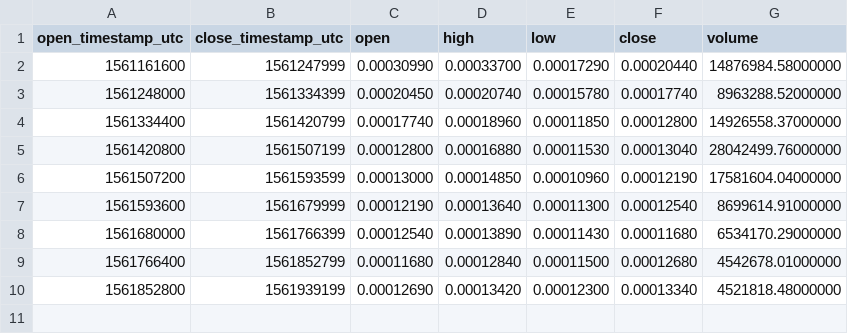
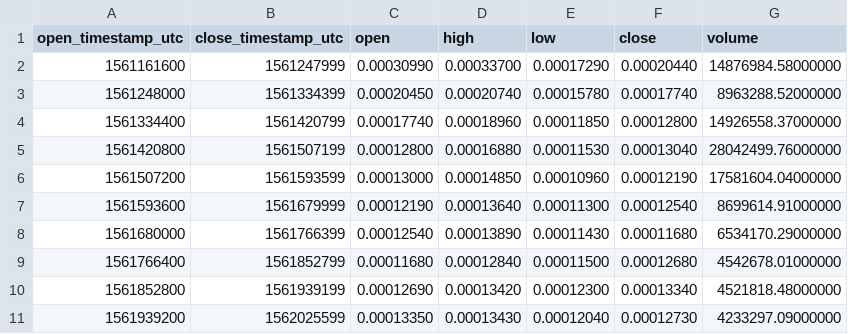
Before and after one commit to cryptobigbro/binance-ALGOBTC, a CSV file: binance-ALGOBTC-1d.csv, drawn as a sheet; the diff names each change by its address in the sheet, - before the commit and + after, or states it on an @@ line.

```diff
--- a/binance-ALGOBTC-1d.csv
+++ b/binance-ALGOBTC-1d.csv
+row 11: 1561939200 | 1562025599 | 0.00013350 | 0.00013430 | 0.00012040 | 0.00012730 | 4233297.09000000
```
Also changed, not shown: binance-ALGOBTC-1h.csv, 1 other file.
